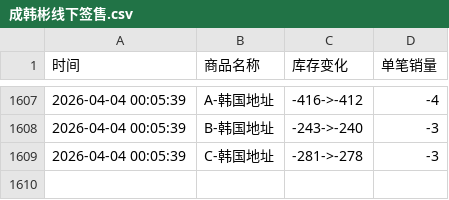
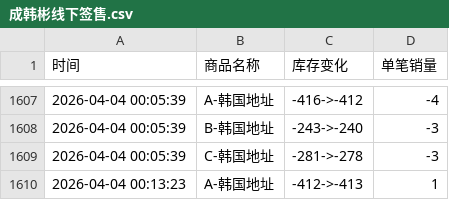
Before and after one commit to Juineii/hanbin_k40410, a CSV file: 成韩彬线下签售.csv, drawn as a sheet; only a part is shown, gaps mark what is left out.

Commit message:
自动更新数据 2026-04-04 00:13:25

```diff
--- a/成韩彬线下签售.csv
+++ b/成韩彬线下签售.csv
@@ -1609 +1609,2 @@
 2026-04-04 00:05:39,C-韩国地址,-281->-278,-3
+2026-04-04 00:13:23,A-韩国地址,-412->-413,1
```
